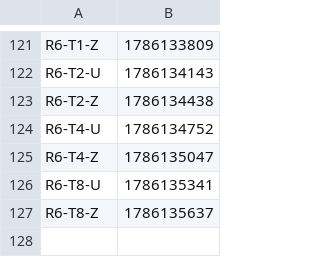
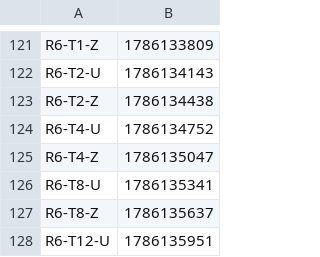
Before and after one commit to Boo-seon-woong/memcached-1.6.42-port_v4, a TSV file: experiments/semi_final/manifest.tsv, drawn as a sheet; only a part is shown, gaps mark what is left out; the diff names each change by its address in the sheet, - before the commit and + after, or states it on an @@ line.

Commit message:
[ariel] semi_final `R6-T12-U` GO

```diff
--- a/experiments/semi_final/manifest.tsv
+++ b/experiments/semi_final/manifest.tsv
+row 128: R6-T12-U | 1786135951
```
Also changed, not shown: 1 other file.
